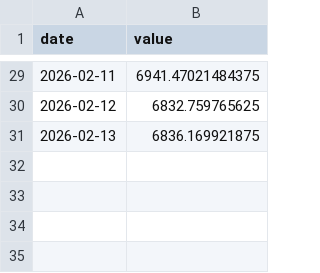
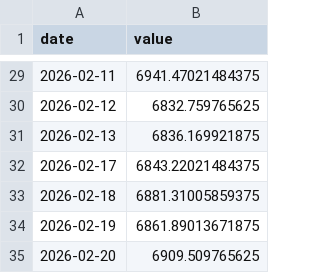
Before and after one commit to asos-uzairkhan/fantasy-investments, a CSV file: data/symbols/SPX.csv, drawn as a sheet; only a part is shown, gaps mark what is left out.

```diff
--- a/data/symbols/SPX.csv
+++ b/data/symbols/SPX.csv
@@ -31 +31,5 @@ date,value
 2026-02-13,6836.169921875
+2026-02-17,6843.22021484375
+2026-02-18,6881.31005859375
+2026-02-19,6861.89013671875
+2026-02-20,6909.509765625
```
Also changed, not shown: data/symbols/SOL.csv, data/symbols/TSLA.csv, 7 other files.
